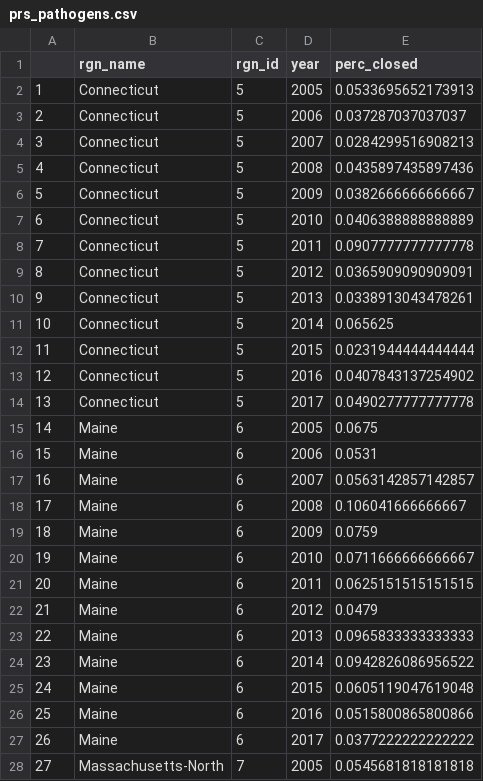
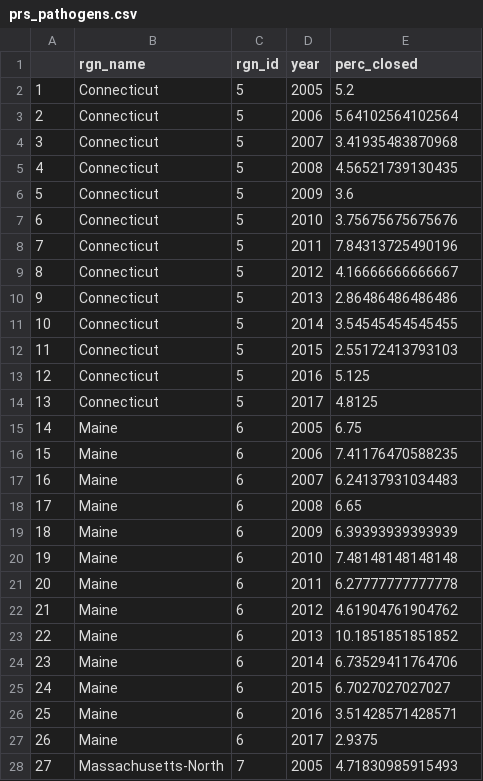
Before and after one commit to OHI-Northeast/ne-scores, a CSV file: region/layers/prs_pathogens.csv, drawn as a sheet; only a part is shown; the diff covers the shown part only.

Commit message:
reran scores with pathogens fix and lsp fix where Year-round closures are the only ones we include

```diff
--- a/region/layers/prs_pathogens.csv
+++ b/region/layers/prs_pathogens.csv
@@ -1,28 +1,28 @@
 "","rgn_name","rgn_id","year","perc_closed"
-"1","Connecticut",5,2005,0.0533695652173913
-"2","Connecticut",5,2006,0.037287037037037
-"3","Connecticut",5,2007,0.0284299516908213
-"4","Connecticut",5,2008,0.0435897435897436
-"5","Connecticut",5,2009,0.0382666666666667
-"6","Connecticut",5,2010,0.0406388888888889
-"7","Connecticut",5,2011,0.0907777777777778
-"8","Connecticut",5,2012,0.0365909090909091
-"9","Connecticut",5,2013,0.0338913043478261
-"10","Connecticut",5,2014,0.065625
-"11","Connecticut",5,2015,0.0231944444444444
-"12","Connecticut",5,2016,0.0407843137254902
-"13","Connecticut",5,2017,0.0490277777777778
-"14","Maine",6,2005,0.0675
-"15","Maine",6,2006,0.0531
-"16","Maine",6,2007,0.0563142857142857
-"17","Maine",6,2008,0.106041666666667
-"18","Maine",6,2009,0.0759
-"19","Maine",6,2010,0.0711666666666667
-"20","Maine",6,2011,0.0625151515151515
-"21","Maine",6,2012,0.0479
-"22","Maine",6,2013,0.0965833333333333
-"23","Maine",6,2014,0.0942826086956522
-"24","Maine",6,2015,0.0605119047619048
-"25","Maine",6,2016,0.0515800865800866
-"26","Maine",6,2017,0.0377222222222222
-"27","Massachusetts-North",7,2005,0.0545681818181818
+"1","Connecticut",5,2005,5.2
+"2","Connecticut",5,2006,5.64102564102564
+"3","Connecticut",5,2007,3.41935483870968
+"4","Connecticut",5,2008,4.56521739130435
+"5","Connecticut",5,2009,3.6
+"6","Connecticut",5,2010,3.75675675675676
+"7","Connecticut",5,2011,7.84313725490196
+"8","Connecticut",5,2012,4.16666666666667
+"9","Connecticut",5,2013,2.86486486486486
+"10","Connecticut",5,2014,3.54545454545455
+"11","Connecticut",5,2015,2.55172413793103
+"12","Connecticut",5,2016,5.125
+"13","Connecticut",5,2017,4.8125
+"14","Maine",6,2005,6.75
+"15","Maine",6,2006,7.41176470588235
+"16","Maine",6,2007,6.24137931034483
+"17","Maine",6,2008,6.65
+"18","Maine",6,2009,6.39393939393939
+"19","Maine",6,2010,7.48148148148148
+"20","Maine",6,2011,6.27777777777778
+"21","Maine",6,2012,4.61904761904762
+"22","Maine",6,2013,10.1851851851852
+"23","Maine",6,2014,6.73529411764706
+"24","Maine",6,2015,6.7027027027027
+"25","Maine",6,2016,3.51428571428571
+"26","Maine",6,2017,2.9375
+"27","Massachusetts-North",7,2005,4.71830985915493
```
Also changed, not shown: 64 edited cells elsewhere in this file, region/layers/cw_pathogens.csv, region/layers/lsp_protected_land.csv, 2 other files.
